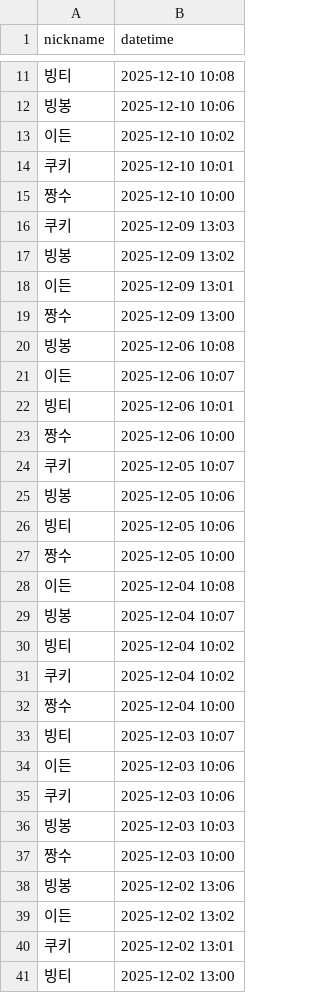
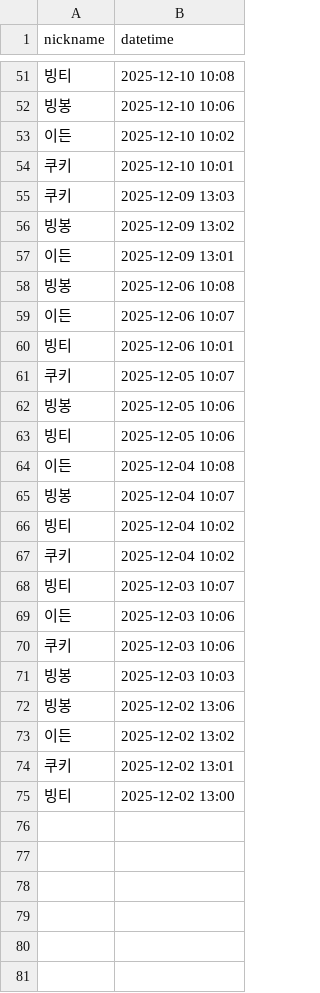
Before and after one commit to JYPark-Code/java-final-practice-7, a CSV file: src/main/resources/attendance.csv, drawn as a sheet; only a part is shown, gaps mark what is left out; the diff covers the shown part only.

```diff
--- a/src/main/resources/attendance.csv
+++ b/src/main/resources/attendance.csv
@@ -14,3 +54,2 @@ nickname,datetime
 쿠키,2025-12-10 10:01
-짱수,2025-12-10 10:00
 쿠키,2025-12-09 13:03
@@ -18,3 +57,2 @@ nickname,datetime
 이든,2025-12-09 13:01
-짱수,2025-12-09 13:00
 빙봉,2025-12-06 10:08
@@ -22,3 +60,2 @@ nickname,datetime
 빙티,2025-12-06 10:01
-짱수,2025-12-06 10:00
 쿠키,2025-12-05 10:07
@@ -26,3 +63,2 @@ nickname,datetime
 빙티,2025-12-05 10:06
-짱수,2025-12-05 10:00
 이든,2025-12-04 10:08
@@ -31,3 +67,2 @@ nickname,datetime
 쿠키,2025-12-04 10:02
-짱수,2025-12-04 10:00
 빙티,2025-12-03 10:07
@@ -36,3 +71,2 @@ nickname,datetime
 빙봉,2025-12-03 10:03
-짱수,2025-12-03 10:00
 빙봉,2025-12-02 13:06
```
Also changed, not shown: 41 added rows and 2 removed rows elsewhere in this file, 10 other files.
